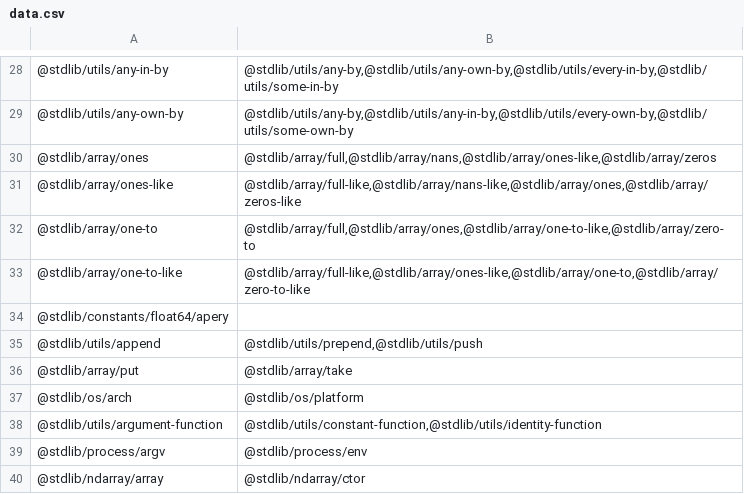
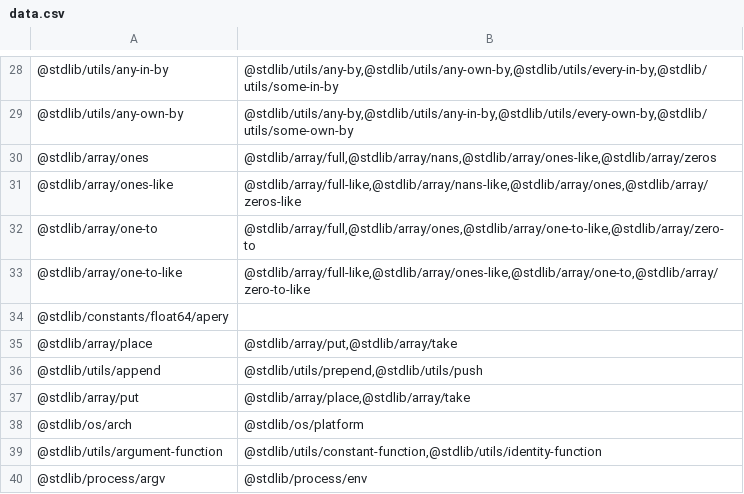
Before and after one commit to stdlib-js/namespace-pkg2related, a CSV file: data/data.csv, drawn as a sheet; only a part is shown, gaps mark what is left out; the shorter side is filled out with more unchanged rows.

```diff
--- a/data/data.csv
+++ b/data/data.csv
@@ -34,4 +34,5 @@
 "@stdlib/constants/float64/apery",""
+"@stdlib/array/place","@stdlib/array/put,@stdlib/array/take"
 "@stdlib/utils/append","@stdlib/utils/prepend,@stdlib/utils/push"
-"@stdlib/array/put","@stdlib/array/take"
+"@stdlib/array/put","@stdlib/array/place,@stdlib/array/take"
 "@stdlib/os/arch","@stdlib/os/platform"
```
Also changed, not shown: 4 other files.
